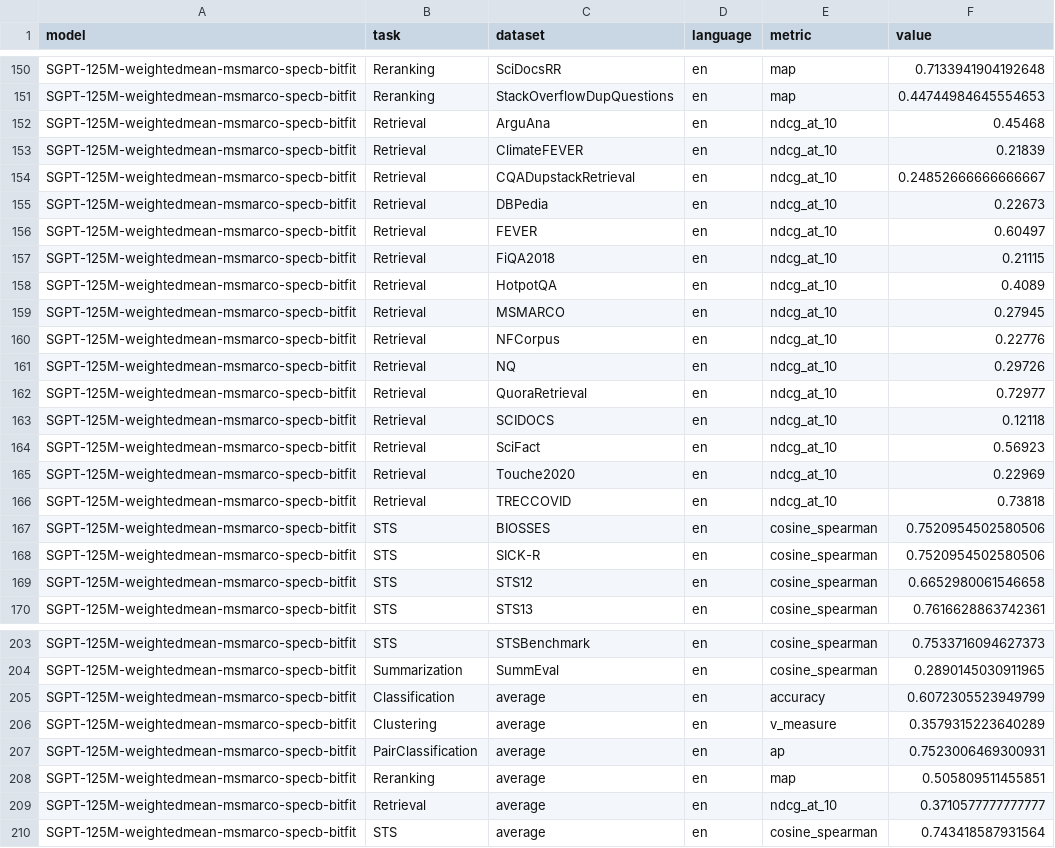
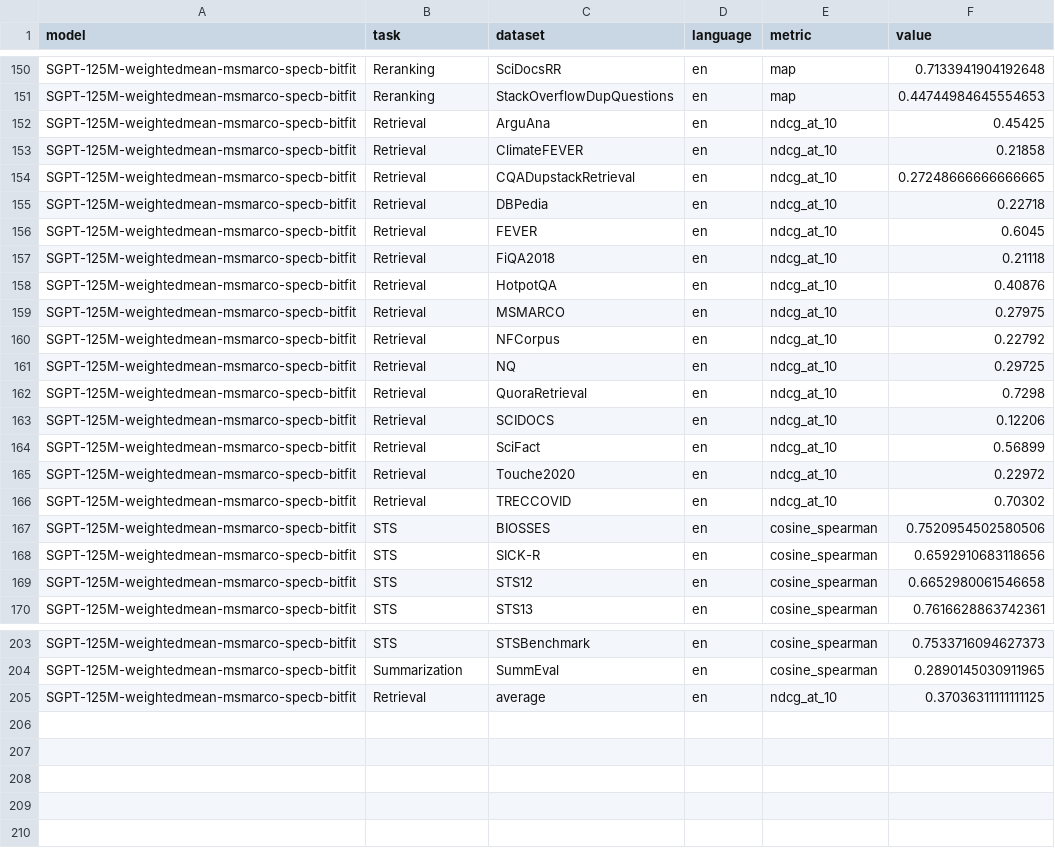
Before and after one commit to embeddings-benchmark/mtebpaper, a CSV file: results/SGPT-125M-weightedmean-msmarco-specb-bitfit_results.csv, drawn as a sheet; only a part is shown, gaps mark what is left out.

```diff
--- a/results/SGPT-125M-weightedmean-msmarco-specb-bitfit_results.csv
+++ b/results/SGPT-125M-weightedmean-msmarco-specb-bitfit_results.csv
@@ -151,19 +151,19 @@ SGPT-125M-weightedmean-msmarco-specb-bitfit,Reranking,SciDocsRR,en,map,0.7133941
 SGPT-125M-weightedmean-msmarco-specb-bitfit,Reranking,StackOverflowDupQuestions,en,map,0.44744984645554653
-SGPT-125M-weightedmean-msmarco-specb-bitfit,Retrieval,ArguAna,en,ndcg_at_10,0.45468
-SGPT-125M-weightedmean-msmarco-specb-bitfit,Retrieval,ClimateFEVER,en,ndcg_at_10,0.21839
-SGPT-125M-weightedmean-msmarco-specb-bitfit,Retrieval,CQADupstackRetrieval,en,ndcg_at_10,0.24852666666666667
-SGPT-125M-weightedmean-msmarco-specb-bitfit,Retrieval,DBPedia,en,ndcg_at_10,0.22673
-SGPT-125M-weightedmean-msmarco-specb-bitfit,Retrieval,FEVER,en,ndcg_at_10,0.60497
-SGPT-125M-weightedmean-msmarco-specb-bitfit,Retrieval,FiQA2018,en,ndcg_at_10,0.21115
-SGPT-125M-weightedmean-msmarco-specb-bitfit,Retrieval,HotpotQA,en,ndcg_at_10,0.4089
-SGPT-125M-weightedmean-msmarco-specb-bitfit,Retrieval,MSMARCO,en,ndcg_at_10,0.27945
-SGPT-125M-weightedmean-msmarco-specb-bitfit,Retrieval,NFCorpus,en,ndcg_at_10,0.22776
-SGPT-125M-weightedmean-msmarco-specb-bitfit,Retrieval,NQ,en,ndcg_at_10,0.29726
-SGPT-125M-weightedmean-msmarco-specb-bitfit,Retrieval,QuoraRetrieval,en,ndcg_at_10,0.72977
-SGPT-125M-weightedmean-msmarco-specb-bitfit,Retrieval,SCIDOCS,en,ndcg_at_10,0.12118
-SGPT-125M-weightedmean-msmarco-specb-bitfit,Retrieval,SciFact,en,ndcg_at_10,0.56923
-SGPT-125M-weightedmean-msmarco-specb-bitfit,Retrieval,Touche2020,en,ndcg_at_10,0.22969
-SGPT-125M-weightedmean-msmarco-specb-bitfit,Retrieval,TRECCOVID,en,ndcg_at_10,0.73818
+SGPT-125M-weightedmean-msmarco-specb-bitfit,Retrieval,ArguAna,en,ndcg_at_10,0.45425
+SGPT-125M-weightedmean-msmarco-specb-bitfit,Retrieval,ClimateFEVER,en,ndcg_at_10,0.21858
+SGPT-125M-weightedmean-msmarco-specb-bitfit,Retrieval,CQADupstackRetrieval,en,ndcg_at_10,0.27248666666666665
+SGPT-125M-weightedmean-msmarco-specb-bitfit,Retrieval,DBPedia,en,ndcg_at_10,0.22718
+SGPT-125M-weightedmean-msmarco-specb-bitfit,Retrieval,FEVER,en,ndcg_at_10,0.6045
+SGPT-125M-weightedmean-msmarco-specb-bitfit,Retrieval,FiQA2018,en,ndcg_at_10,0.21118
+SGPT-125M-weightedmean-msmarco-specb-bitfit,Retrieval,HotpotQA,en,ndcg_at_10,0.40876
+SGPT-125M-weightedmean-msmarco-specb-bitfit,Retrieval,MSMARCO,en,ndcg_at_10,0.27975
+SGPT-125M-weightedmean-msmarco-specb-bitfit,Retrieval,NFCorpus,en,ndcg_at_10,0.22792
+SGPT-125M-weightedmean-msmarco-specb-bitfit,Retrieval,NQ,en,ndcg_at_10,0.29725
+SGPT-125M-weightedmean-msmarco-specb-bitfit,Retrieval,QuoraRetrieval,en,ndcg_at_10,0.7298
+SGPT-125M-weightedmean-msmarco-specb-bitfit,Retrieval,SCIDOCS,en,ndcg_at_10,0.12206
+SGPT-125M-weightedmean-msmarco-specb-bitfit,Retrieval,SciFact,en,ndcg_at_10,0.56899
+SGPT-125M-weightedmean-msmarco-specb-bitfit,Retrieval,Touche2020,en,ndcg_at_10,0.22972
+SGPT-125M-weightedmean-msmarco-specb-bitfit,Retrieval,TRECCOVID,en,ndcg_at_10,0.70302
 SGPT-125M-weightedmean-msmarco-specb-bitfit,STS,BIOSSES,en,cosine_spearman,0.7520954502580506
-SGPT-125M-weightedmean-msmarco-specb-bitfit,STS,SICK-R,en,cosine_spearman,0.7520954502580506
+SGPT-125M-weightedmean-msmarco-specb-bitfit,STS,SICK-R,en,cosine_spearman,0.6592910683118656
 SGPT-125M-weightedmean-msmarco-specb-bitfit,STS,STS12,en,cosine_spearman,0.6652980061546658
@@ -204,7 +204,2 @@ SGPT-125M-weightedmean-msmarco-specb-bitfit,STS,STSBenchmark,en,cosine_spearman,
 SGPT-125M-weightedmean-msmarco-specb-bitfit,Summarization,SummEval,en,cosine_spearman,0.2890145030911965
-SGPT-125M-weightedmean-msmarco-specb-bitfit,Classification,average,en,accuracy,0.6072305523949799
-SGPT-125M-weightedmean-msmarco-specb-bitfit,Clustering,average,en,v_measure,0.3579315223640289
-SGPT-125M-weightedmean-msmarco-specb-bitfit,PairClassification,average,en,ap,0.7523006469300931
-SGPT-125M-weightedmean-msmarco-specb-bitfit,Reranking,average,en,map,0.505809511455851
-SGPT-125M-weightedmean-msmarco-specb-bitfit,Retrieval,average,en,ndcg_at_10,0.3710577777777777
-SGPT-125M-weightedmean-msmarco-specb-bitfit,STS,average,en,cosine_spearman,0.743418587931564
+SGPT-125M-weightedmean-msmarco-specb-bitfit,Retrieval,average,en,ndcg_at_10,0.37036311111111125
```
Also changed, not shown: results/SGPT-5.8B-weightedmean-msmarco-specb-bitfit_results.csv, 58 other files.
